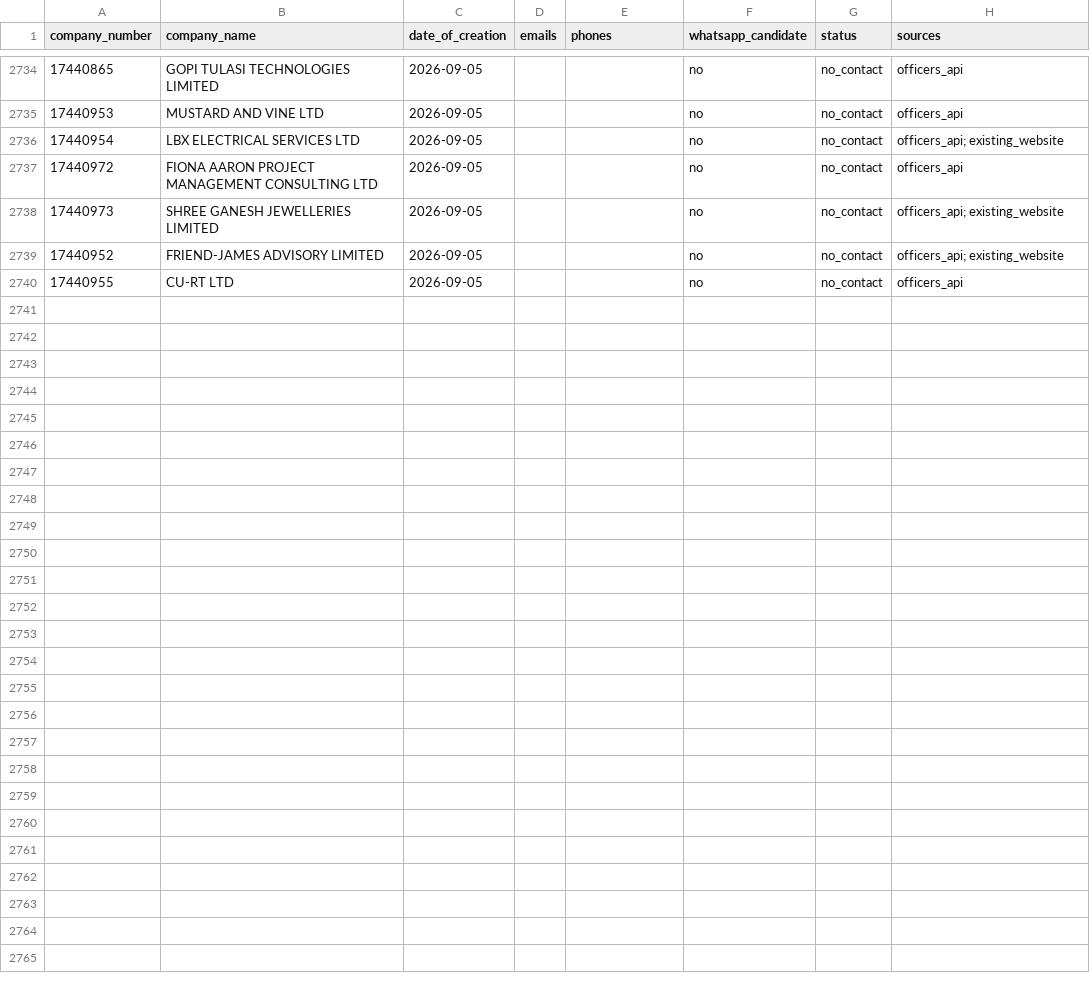
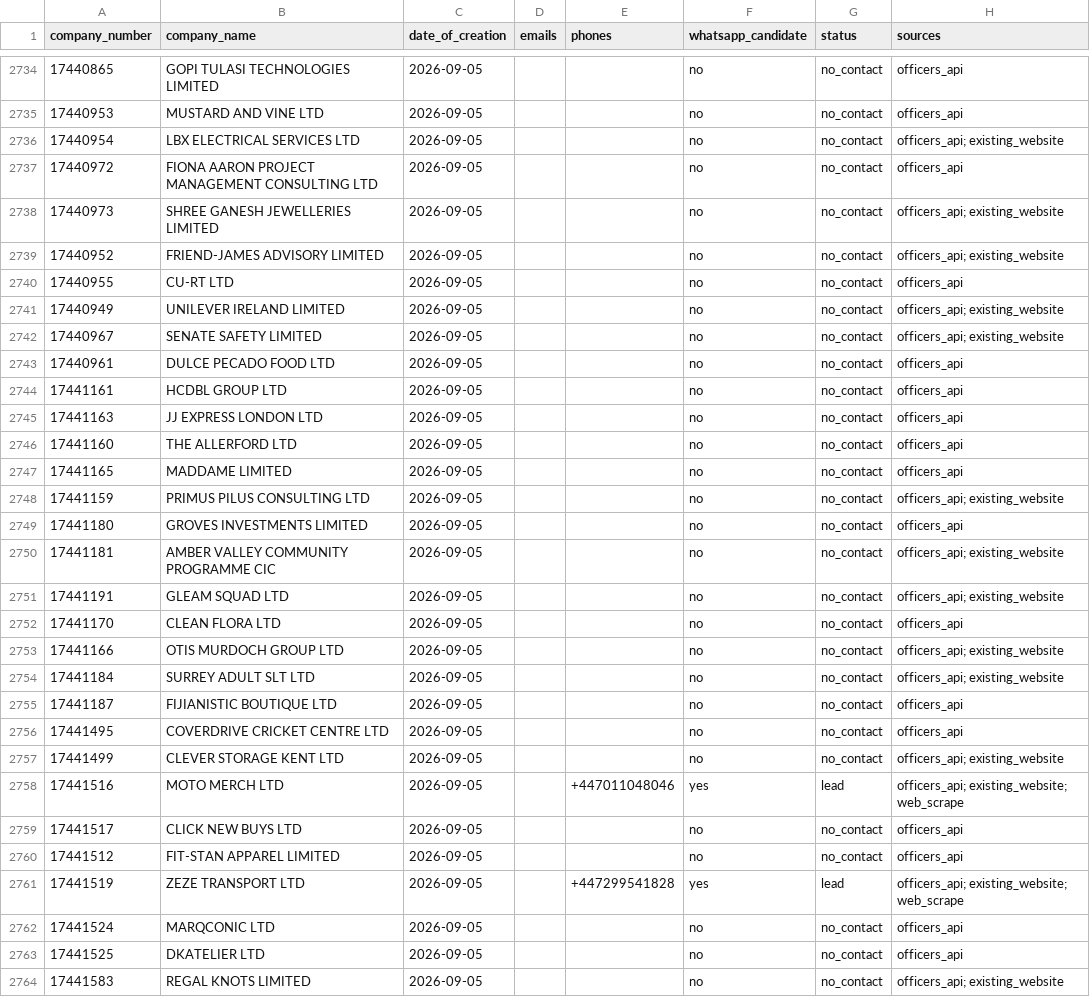
Before and after one commit to ops551/data-pipeline-test, a CSV file: leads.csv, drawn as a sheet; only a part is shown, gaps mark what is left out; the diff names each change by its address in the sheet, - before the commit and + after, or states it on an @@ line.

Commit message:
chore(outreach): auto-replenish and update sent leads [run 36689581173]

```diff
--- a/leads.csv
+++ b/leads.csv
+row 2741: 17440949 | UNILEVER IRELAND LIMITED | 2026-09-05 |  |  | no | no_contact | officers_api; existing_website
+row 2742: 17440967 | SENATE SAFETY LIMITED | 2026-09-05 |  |  | no | no_contact | officers_api; existing_website
+row 2743: 17440961 | DULCE PECADO FOOD LTD | 2026-09-05 |  |  | no | no_contact | officers_api
+row 2744: 17441161 | HCDBL GROUP LTD | 2026-09-05 |  |  | no | no_contact | officers_api
+row 2745: 17441163 | JJ EXPRESS LONDON LTD | 2026-09-05 |  |  | no | no_contact | officers_api
+row 2746: 17441160 | THE ALLERFORD LTD | 2026-09-05 |  |  | no | no_contact | officers_api
+row 2747: 17441165 | MADDAME LIMITED | 2026-09-05 |  |  | no | no_contact | officers_api
+row 2748: 17441159 | PRIMUS PILUS CONSULTING LTD | 2026-09-05 |  |  | no | no_contact | officers_api; existing_website
+row 2749: 17441180 | GROVES INVESTMENTS LIMITED | 2026-09-05 |  |  | no | no_contact | officers_api
+row 2750: 17441181 | AMBER VALLEY COMMUNITY PROGRAMME CIC | 2026-09-05 |  |  | no | no_contact | officers_api; existing_website
+row 2751: 17441191 | GLEAM SQUAD LTD | 2026-09-05 |  |  | no | no_contact | officers_api; existing_website
+row 2752: 17441170 | CLEAN FLORA LTD | 2026-09-05 |  |  | no | no_contact | officers_api
+row 2753: 17441166 | OTIS MURDOCH GROUP LTD | 2026-09-05 |  |  | no | no_contact | officers_api; existing_website
+row 2754: 17441184 | SURREY ADULT SLT LTD | 2026-09-05 |  |  | no | no_contact | officers_api; existing_website
+row 2755: 17441187 | FIJIANISTIC BOUTIQUE LTD | 2026-09-05 |  |  | no | no_contact | officers_api
+row 2756: 17441495 | COVERDRIVE CRICKET CENTRE LTD | 2026-09-05 |  |  | no | no_contact | officers_api
+row 2757: 17441499 | CLEVER STORAGE KENT LTD | 2026-09-05 |  |  | no | no_contact | officers_api; existing_website
+row 2758: 17441516 | MOTO MERCH LTD | 2026-09-05 |  | +447011048046 | yes | lead | officers_api; existing_website; web_scrape
+row 2759: 17441517 | CLICK NEW BUYS LTD | 2026-09-05 |  |  | no | no_contact | officers_api
+row 2760: 17441512 | FIT-STAN APPAREL LIMITED | 2026-09-05 |  |  | no | no_contact | officers_api
+row 2761: 17441519 | ZEZE TRANSPORT LTD | 2026-09-05 |  | +447299541828 | yes | lead | officers_api; existing_website; web_scrape
+row 2762: 17441524 | MARQCONIC LTD | 2026-09-05 |  |  | no | no_contact | officers_api
+row 2763: 17441525 | DKATELIER LTD | 2026-09-05 |  |  | no | no_contact | officers_api
+row 2764: 17441583 | REGAL KNOTS LIMITED | 2026-09-05 |  |  | no | no_contact | officers_api; existing_website
```
Also changed, not shown: candidates.csv, enriched.csv, 1 other file.
